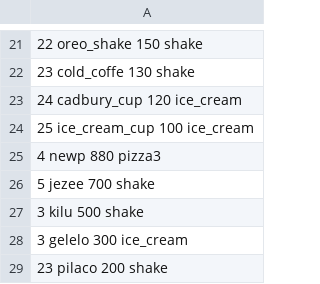
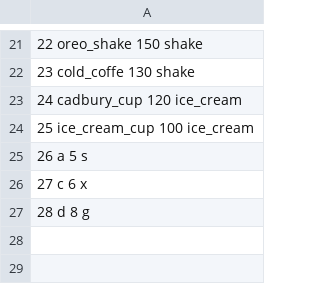
Before and after one commit to cybermehran/Restaurant-MS, a CSV file: Items.csv, drawn as a sheet; only a part is shown, gaps mark what is left out.

```diff
--- a/Items.csv
+++ b/Items.csv
@@ -24,6 +24,4 @@
 25 ice_cream_cup 100 ice_cream
-4 newp 880 pizza3
-5 jezee 700 shake
-3 kilu 500 shake
-3 gelelo 300 ice_cream
-23 pilaco 200 shake
+26 a 5 s
+27 c 6 x
+28 d 8 g
```
Also changed, not shown: 4 other files.
